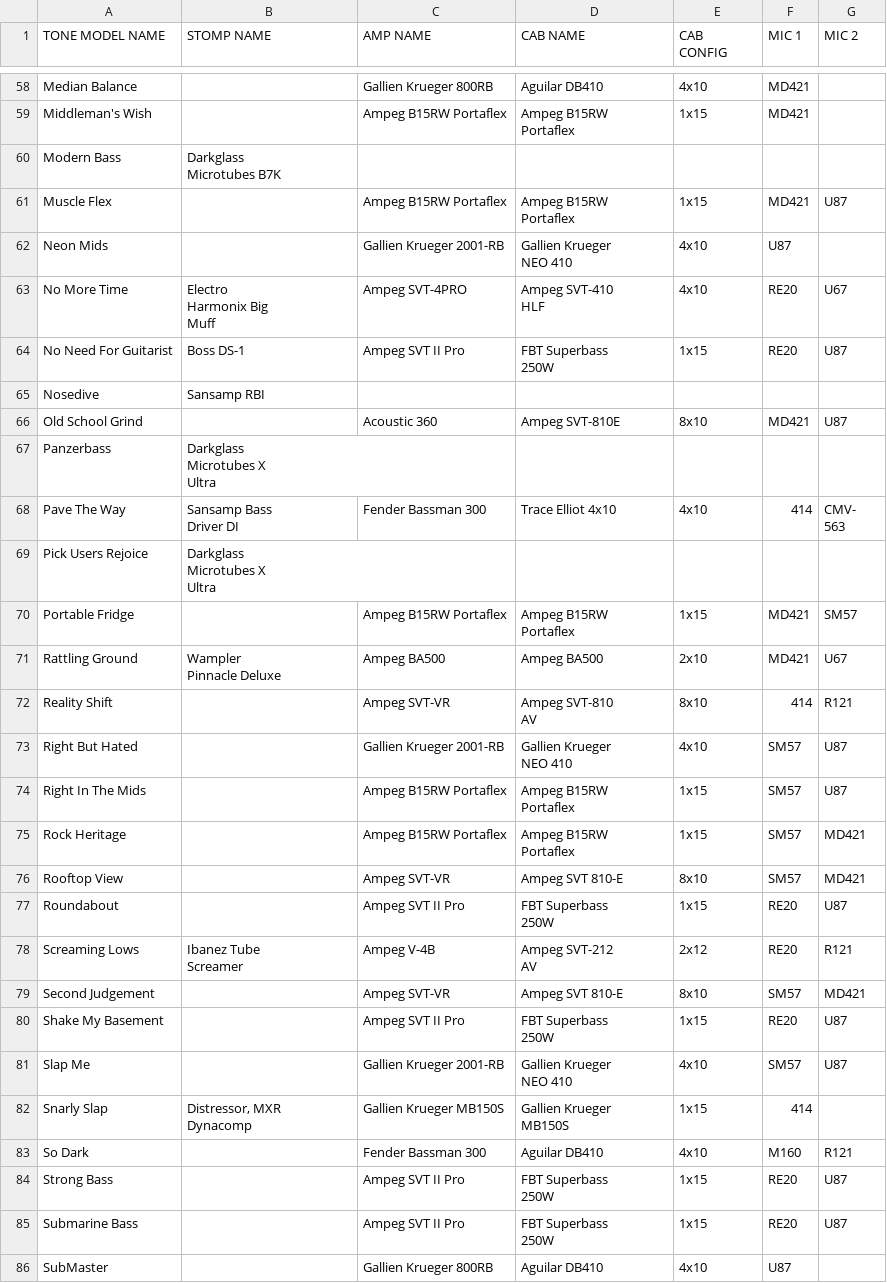
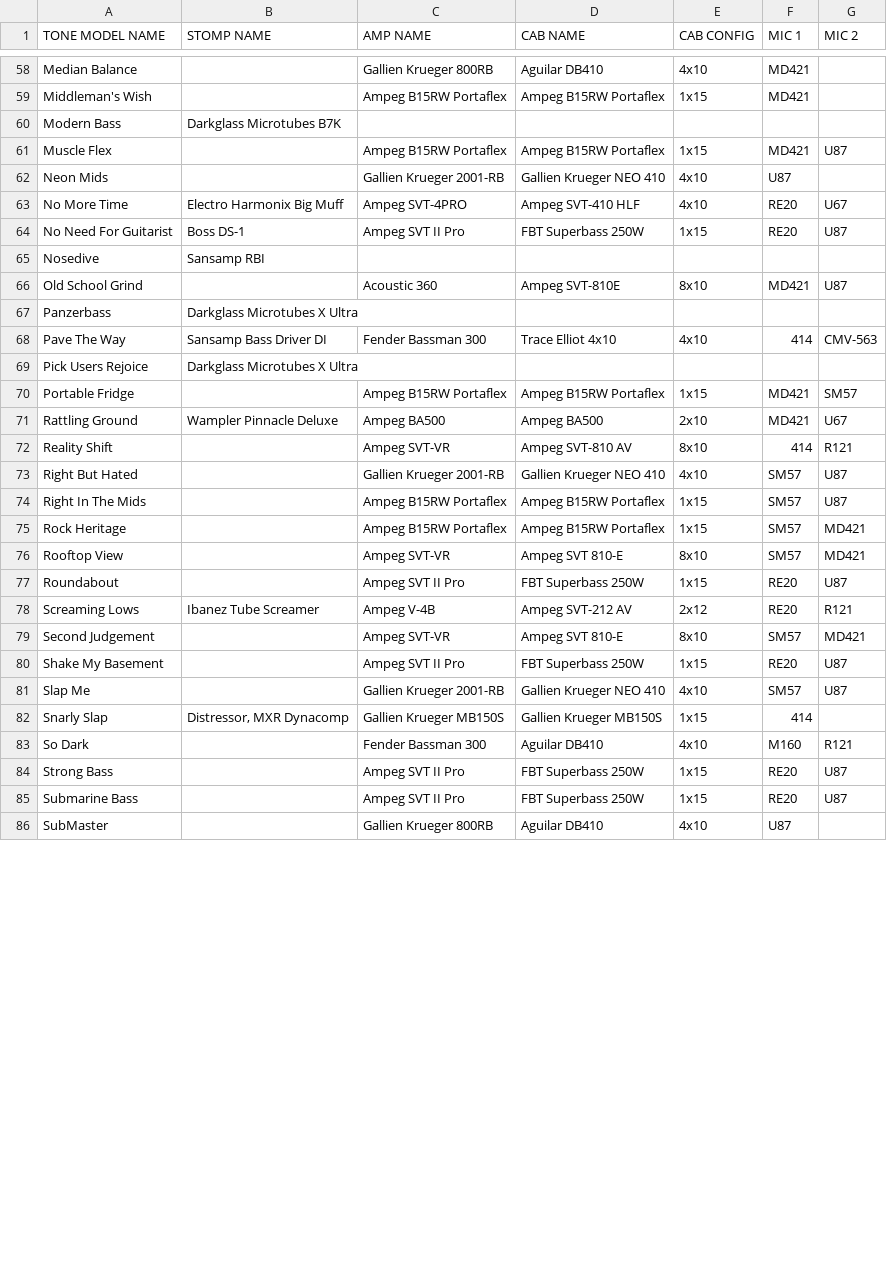
Before and after one commit to Aiekiddo/ToneX, a CSV file: TONEX_Premium_Tone_Models_Bass.csv, drawn as a sheet; only a part is shown, gaps mark what is left out; ↵ is a line break in a cell; the diff covers the shown part only; the diff names each change by its address in the sheet, - before the commit and + after, or states it on an @@ line.

```diff
--- a/TONEX_Premium_Tone_Models_Bass.csv
+++ b/TONEX_Premium_Tone_Models_Bass.csv
-E1: CAB ↵ CONFIG
+E1: CAB CONFIG
-D59 (CAB NAME): Ampeg B15RW ↵ Portaflex
+D59 (CAB NAME): Ampeg B15RW Portaflex
-B60 (STOMP NAME): Darkglass ↵ Microtubes B7K
+B60 (STOMP NAME): Darkglass Microtubes B7K
-D61 (CAB NAME): Ampeg B15RW ↵ Portaflex
+D61 (CAB NAME): Ampeg B15RW Portaflex
-D62 (CAB NAME): Gallien Krueger ↵ NEO 410
+D62 (CAB NAME): Gallien Krueger NEO 410
-B63 (STOMP NAME): Electro ↵ Harmonix Big ↵ Muff
+B63 (STOMP NAME): Electro Harmonix Big Muff
-D63 (CAB NAME): Ampeg SVT-410 ↵ HLF
+D63 (CAB NAME): Ampeg SVT-410 HLF
-D64 (CAB NAME): FBT Superbass ↵ 250W
+D64 (CAB NAME): FBT Superbass 250W
-B67 (STOMP NAME): Darkglass ↵ Microtubes X ↵ Ultra
+B67 (STOMP NAME): Darkglass Microtubes X Ultra
-B68 (STOMP NAME): Sansamp Bass ↵ Driver DI
+B68 (STOMP NAME): Sansamp Bass Driver DI
-G68 (MIC 2): CMV- ↵ 563
+G68 (MIC 2): CMV-563
-B69 (STOMP NAME): Darkglass ↵ Microtubes X ↵ Ultra
+B69 (STOMP NAME): Darkglass Microtubes X Ultra
-D70 (CAB NAME): Ampeg B15RW ↵ Portaflex
+D70 (CAB NAME): Ampeg B15RW Portaflex
-B71 (STOMP NAME): Wampler ↵ Pinnacle Deluxe
+B71 (STOMP NAME): Wampler Pinnacle Deluxe
-D72 (CAB NAME): Ampeg SVT-810 ↵ AV
+D72 (CAB NAME): Ampeg SVT-810 AV
-D73 (CAB NAME): Gallien Krueger ↵ NEO 410
+D73 (CAB NAME): Gallien Krueger NEO 410
-D74:D75 (CAB NAME): Ampeg B15RW ↵ Portaflex
+D74:D75 (CAB NAME): Ampeg B15RW Portaflex
-D77 (CAB NAME): FBT Superbass ↵ 250W
+D77 (CAB NAME): FBT Superbass 250W
-B78 (STOMP NAME): Ibanez Tube ↵ Screamer
+B78 (STOMP NAME): Ibanez Tube Screamer
-D78 (CAB NAME): Ampeg SVT-212 ↵ AV
+D78 (CAB NAME): Ampeg SVT-212 AV
-D80 (CAB NAME): FBT Superbass ↵ 250W
+D80 (CAB NAME): FBT Superbass 250W
-D81 (CAB NAME): Gallien Krueger ↵ NEO 410
+D81 (CAB NAME): Gallien Krueger NEO 410
-B82 (STOMP NAME): Distressor, MXR ↵ Dynacomp
+B82 (STOMP NAME): Distressor, MXR Dynacomp
-D82 (CAB NAME): Gallien Krueger ↵ MB150S
+D82 (CAB NAME): Gallien Krueger MB150S
-D84:D85 (CAB NAME): FBT Superbass ↵ 250W
+D84:D85 (CAB NAME): FBT Superbass 250W
```
Also changed, not shown: 70 edited cells elsewhere in this file.
